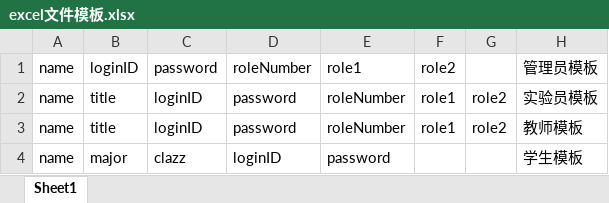
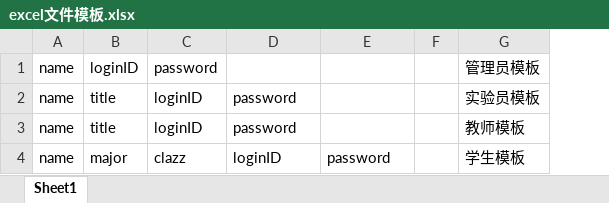
Before and after one commit to TRXCXS/LaboratoryManagementSystem, an Excel workbook: developFiles/excel文件模板.xlsx, sheet Sheet1, drawn as a sheet; values as stored, in another font and other column widths than the file's, no borders; removed rows and columns are numbered as before the commit, all else as after; the diff names each change by its address in the sheet, - before the commit and + after, or states it on an @@ line.

```diff
--- a/developFiles/excel文件模板.xlsx (sheet Sheet1)
+++ b/developFiles/excel文件模板.xlsx (sheet Sheet1)
-column F, rows 1-3: role2 | role1 | role1
-column G, rows 2-3: role2 | role2
+column F, empty
-D1: roleNumber
+D1: (empty)
-E1: role1
+E1: (empty)
-E2:E3: roleNumber
+E2:E3: (empty)
```
Also changed, not shown: developFiles/demoUserData.xlsx, 19 other files.
